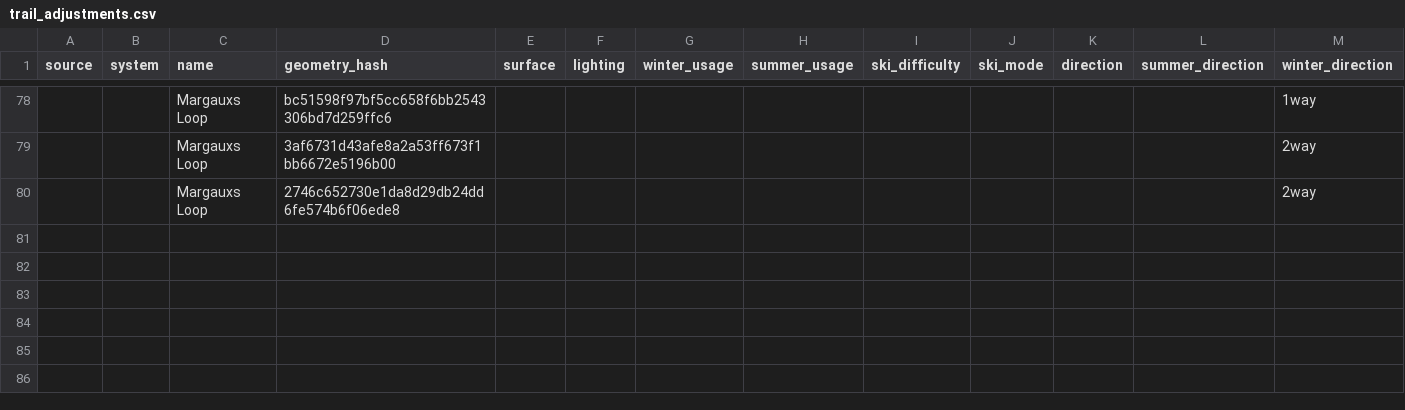
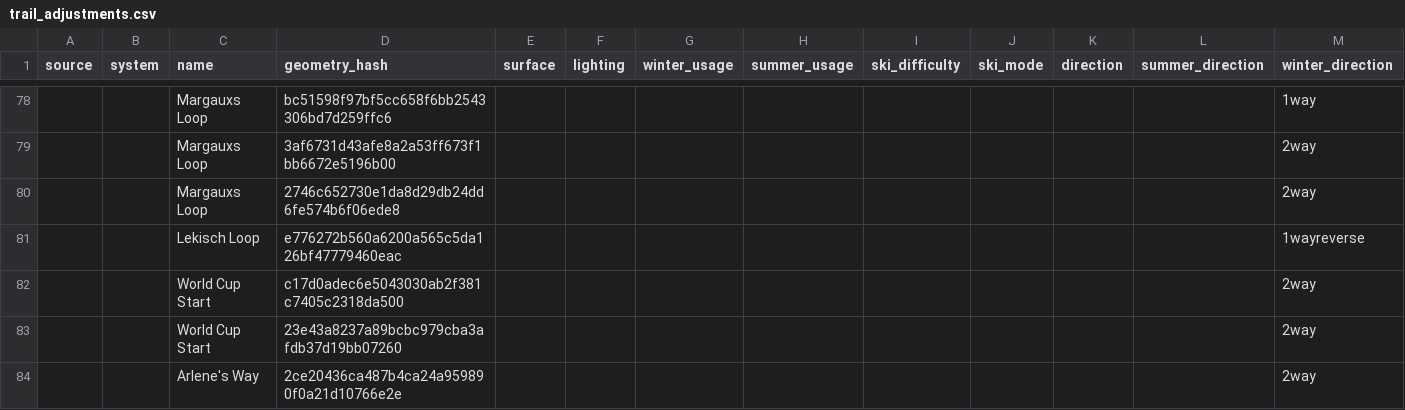
Before and after one commit to codeforanchorage/trailstranscoder, a CSV file: source-data/adhoc/trail_adjustments.csv, drawn as a sheet; only a part is shown, gaps mark what is left out; rows hold the shown columns only; the diff names each change by its address in the sheet, - before the commit and + after, or states it on an @@ line.

Commit message:
updates to trail adjustments

```diff
--- a/source-data/adhoc/trail_adjustments.csv
+++ b/source-data/adhoc/trail_adjustments.csv
+row 81:  |  | Lekisch Loop | e776272b560a6200a565c5da126bf47779460eac |  |  |  |  |  |  |  |  | 1wayreverse
+row 82:  |  | World Cup Start | c17d0adec6e5043030ab2f381c7405c2318da500 |  |  |  |  |  |  |  |  | 2way
+row 83:  |  | World Cup Start | 23e43a8237a89bcbc979cba3afdb37d19bb07260 |  |  |  |  |  |  |  |  | 2way
+row 84:  |  | Arlene's Way | 2ce20436ca487b4ca24a959890f0a21d10766e2e |  |  |  |  |  |  |  |  | 2way
```
